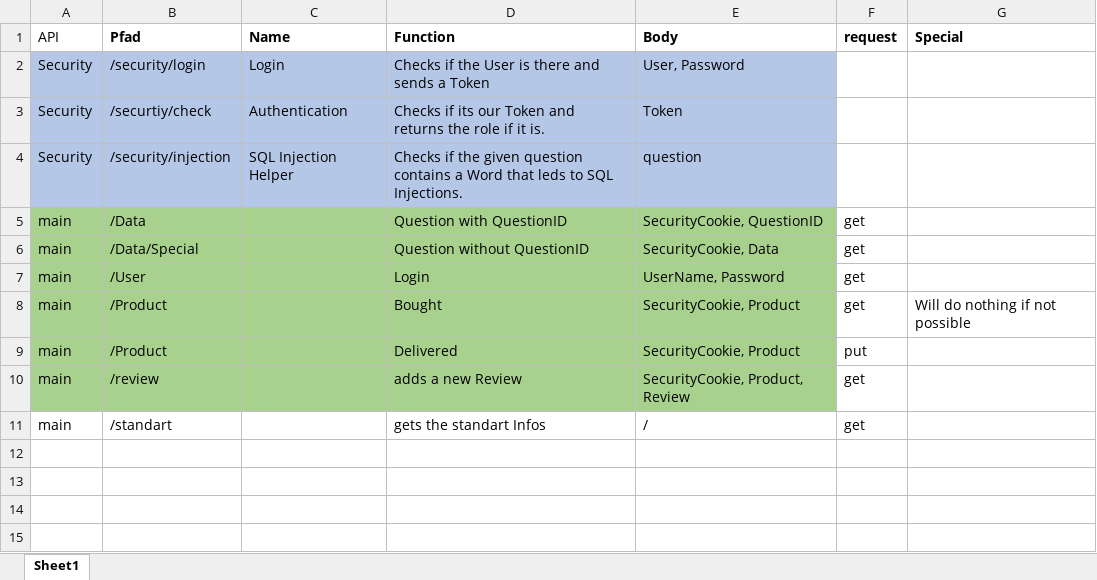
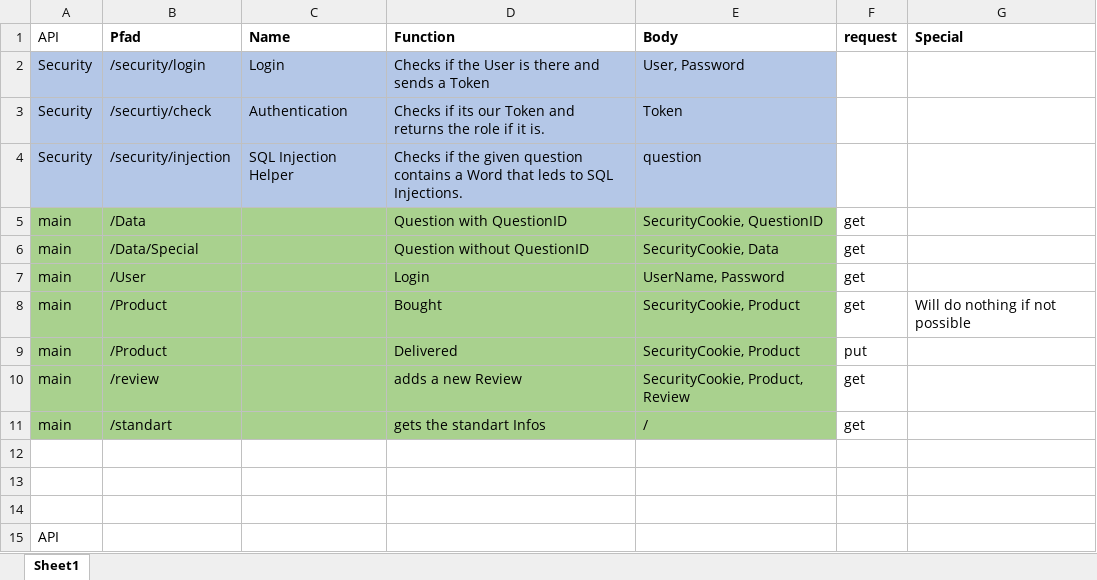
Before and after one commit to Darker97/Virtual-Shop, an Excel workbook: Planing/api.xlsx, sheet Sheet1, drawn as a sheet; values as stored, in another font and other column widths than the file's, no borders; table styles not drawn; the diff names each change by its address in the sheet, - before the commit and + after, or states it on an @@ line.

Commit message:
added api

```diff
--- a/Planing/api.xlsx (sheet Sheet1)
+++ b/Planing/api.xlsx (sheet Sheet1)
-A11:E11 fill: none
+A11:E11 fill: #A9D18E
+row 12: (empty)
+row 13: (empty)
+row 14: (empty)
+row 15: API
```
